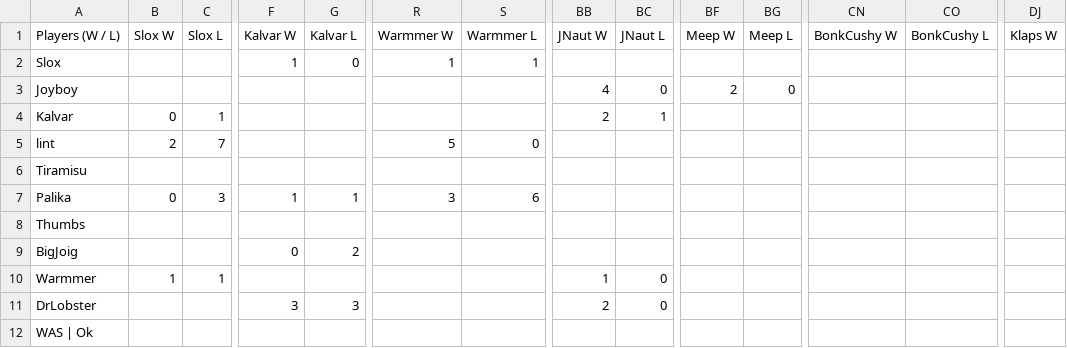
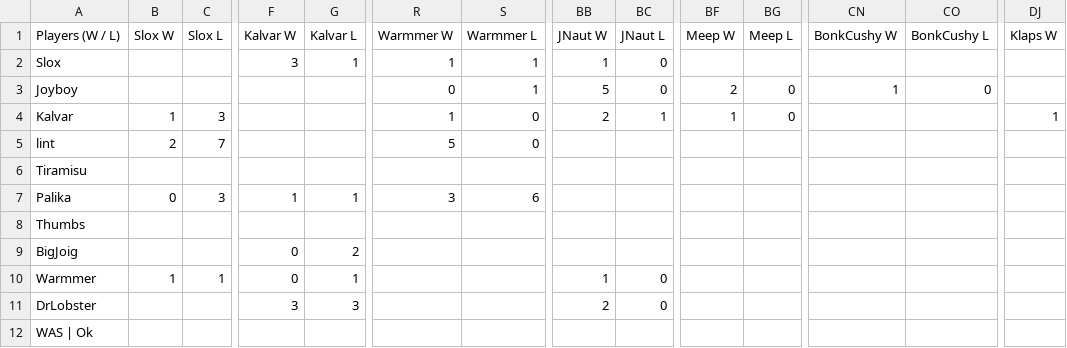
Before and after one commit to benjaminsg/garprdata, a CSV file: h2hresults.csv, drawn as a sheet; only a part is shown, gaps mark what is left out; the diff covers the shown part only; the diff names each change by its address in the sheet, - before the commit and + after, or states it on an @@ line.

```diff
--- a/h2hresults.csv
+++ b/h2hresults.csv
-F2 (Kalvar W): 1
+F2 (Kalvar W): 3
-G2 (Kalvar L): 0
+G2 (Kalvar L): 1
-BB2 (JNaut W): (empty)
+BB2 (JNaut W): 1
-BC2 (JNaut L): (empty)
+BC2 (JNaut L): 0
-R3 (Warmmer W): (empty)
+R3 (Warmmer W): 0
-S3 (Warmmer L): (empty)
+S3 (Warmmer L): 1
-BB3 (JNaut W): 4
+BB3 (JNaut W): 5
-CN3 (BonkCushy W): (empty)
+CN3 (BonkCushy W): 1
-CO3 (BonkCushy L): (empty)
+CO3 (BonkCushy L): 0
-B4 (Slox W): 0
+B4 (Slox W): 1
-C4 (Slox L): 1
+C4 (Slox L): 3
-R4 (Warmmer W): (empty)
+R4 (Warmmer W): 1
-S4 (Warmmer L): (empty)
+S4 (Warmmer L): 0
-BF4 (Meep W): (empty)
+BF4 (Meep W): 1
-BG4 (Meep L): (empty)
+BG4 (Meep L): 0
-DJ4 (Klaps W): (empty)
+DJ4 (Klaps W): 1
-F10 (Kalvar W): (empty)
+F10 (Kalvar W): 0
-G10 (Kalvar L): (empty)
+G10 (Kalvar L): 1
```
Also changed, not shown: 138 edited cells elsewhere in this file, 1 other file.
